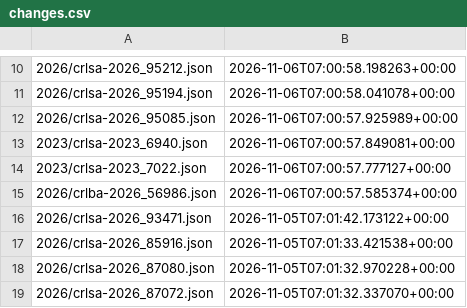
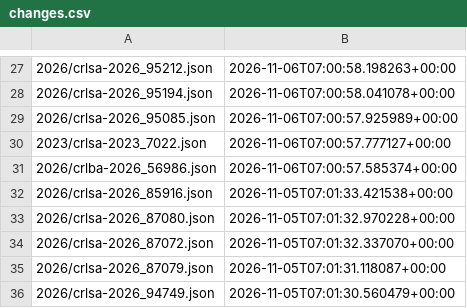
Before and after one commit to ctrliq/advisories, a CSV file: csaf/advisories/rocky/changes.csv, drawn as a sheet; only a part is shown, gaps mark what is left out; the shorter side is filled out with more unchanged rows; the diff covers the shown part only.

```diff
--- a/csaf/advisories/rocky/changes.csv
+++ b/csaf/advisories/rocky/changes.csv
@@ -12,6 +29,4 @@
 "2026/crlsa-2026_95085.json","2026-11-06T07:00:57.925989+00:00"
-"2023/crlsa-2023_6940.json","2026-11-06T07:00:57.849081+00:00"
 "2023/crlsa-2023_7022.json","2026-11-06T07:00:57.777127+00:00"
 "2026/crlba-2026_56986.json","2026-11-06T07:00:57.585374+00:00"
-"2026/crlsa-2026_93471.json","2026-11-05T07:01:42.173122+00:00"
 "2026/crlsa-2026_85916.json","2026-11-05T07:01:33.421538+00:00"
```
Also changed, not shown: 20 added rows, 3 removed rows and 2 edited cells elsewhere in this file.
